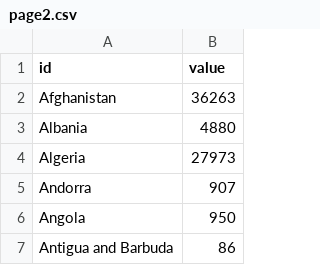
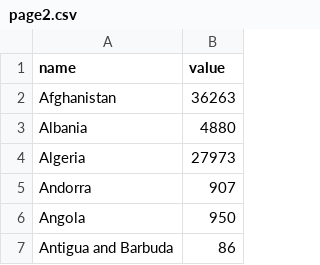
Before and after one commit to falobba2/DataVisPage2, a CSV file: page2.csv, drawn as a sheet; only a part is shown.

Commit message:
Update page2.csv

```diff
--- a/page2.csv
+++ b/page2.csv
@@ -1,2 +1,2 @@
-id,value
+name,value
 Afghanistan,36263
```
